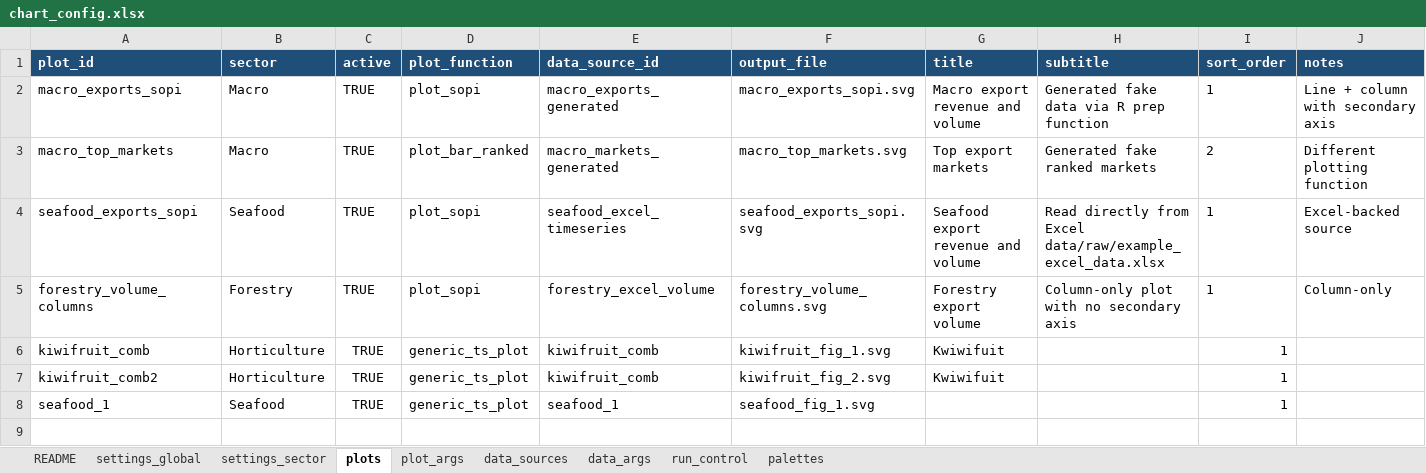
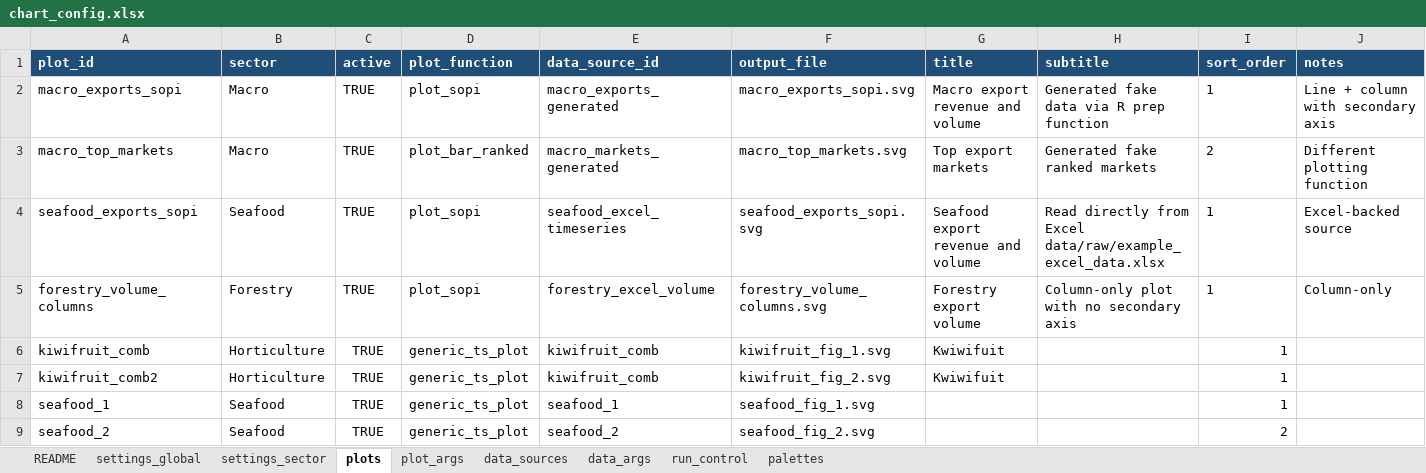
Before and after one commit to fededur/autosopi, an Excel workbook: config/chart_config.xlsx, sheet plots, drawn as a sheet; values as stored, in another font and other column widths than the file's, no borders; the diff names each change by its address in the sheet, - before the commit and + after, or states it on an @@ line.

```diff
--- a/config/chart_config.xlsx (sheet plots)
+++ b/config/chart_config.xlsx (sheet plots)
+row 9: seafood_2 | Seafood | TRUE | generic_ts_plot | seafood_2 | seafood_fig_2.svg |  |  | 2
```
Also changed, not shown: sheet plot_args, sheet data_sources, data/raw/manual_data.xlsx.
